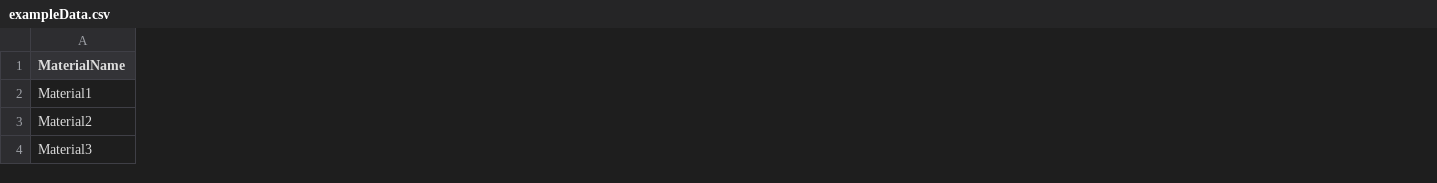
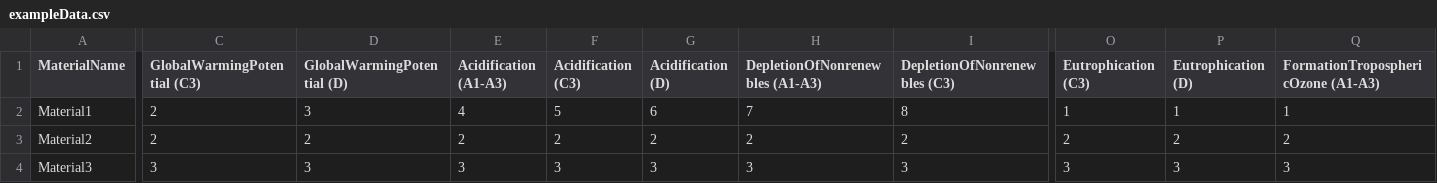
Before and after one commit to moethu/Tortuga, a CSV file: exampleData.csv, drawn as a sheet; only a part is shown, gaps mark what is left out; the diff covers the shown part only; the diff names each change by its address in the sheet, - before the commit and + after, or states it on an @@ line.

```diff
--- a/exampleData.csv
+++ b/exampleData.csv
+column C (GlobalWarmingPotential (C3)), rows 2-4: 2 | 2 | 3
+column D (GlobalWarmingPotential (D)), rows 2-4: 3 | 2 | 3
+column E (Acidification (A1-A3)), rows 2-4: 4 | 2 | 3
+column F (Acidification (C3)), rows 2-4: 5 | 2 | 3
+column G (Acidification (D)), rows 2-4: 6 | 2 | 3
+column H (DepletionOfNonrenewbles (A1-A3)), rows 2-4: 7 | 2 | 3
+column I (DepletionOfNonrenewbles (C3)), rows 2-4: 8 | 2 | 3
+column O (Eutrophication (C3)), rows 2-4: 1 | 2 | 3
+column P (Eutrophication (D)), rows 2-4: 1 | 2 | 3
+column Q, rows 1-4: FormationTroposphericOzone (A1-A3) | 1 | 2 | 3
```
Also changed, not shown: 2 added columns and 6 edited cells elsewhere in this file, 4 other files.
